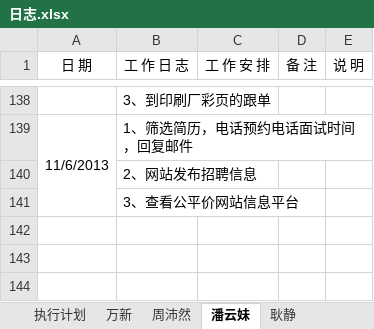
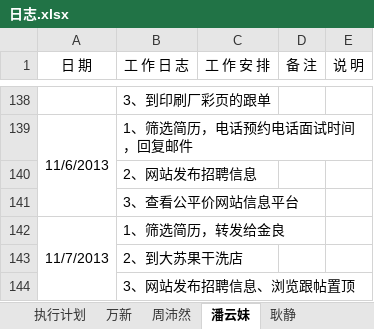
Before and after one commit to GPJxiaoshou/xiaoshou, an Excel workbook: 日志.xlsx, sheet 潘云妹, drawn as a sheet; only a part is shown, gaps mark what is left out; values as stored, in another font and other column widths than the file's, no borders; the diff names each change by its address in the sheet, - before the commit and + after, or states it on an @@ line.

Commit message:
日志更新

```diff
--- a/日志.xlsx (sheet 潘云妹)
+++ b/日志.xlsx (sheet 潘云妹)
+row 142: 11/7/2013 | 1、筛选简历，转发给金良
+row 143:  | 2、到大苏果干洗店
+row 144:  | 3、网站发布招聘信息、浏览跟帖置顶
```
